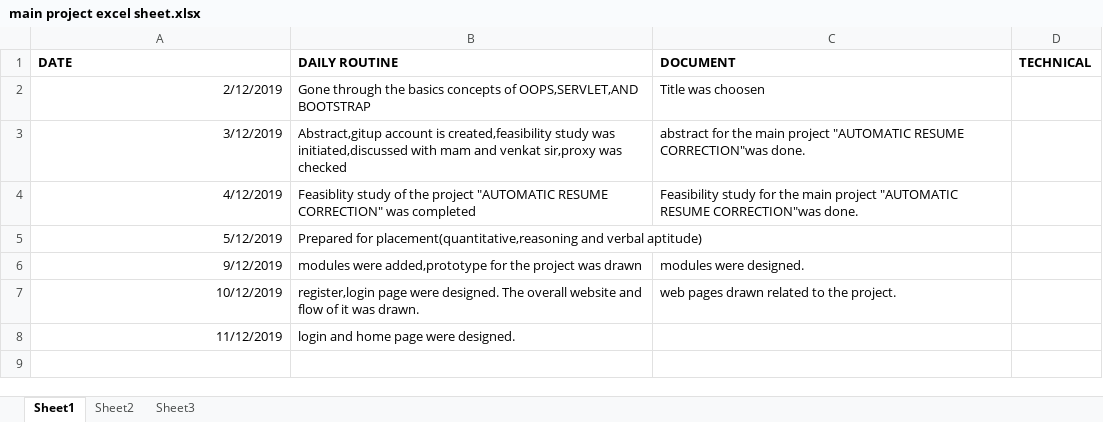
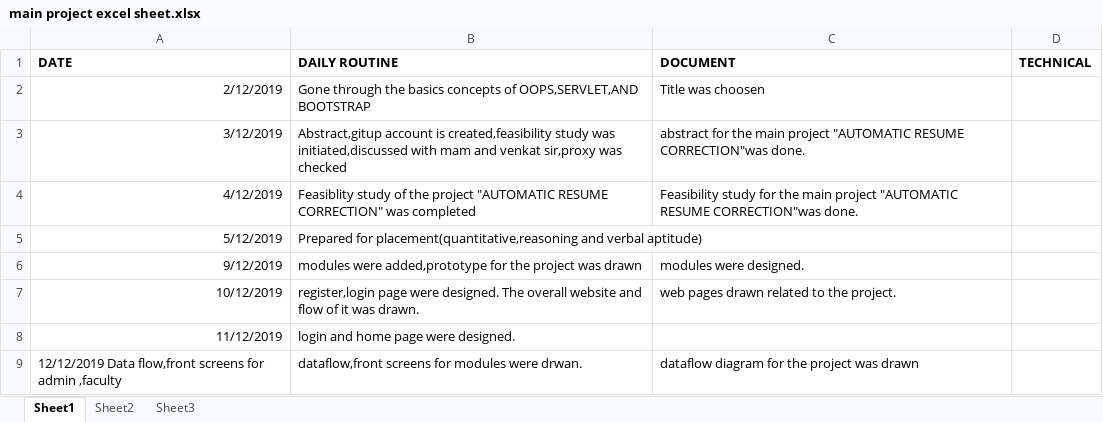
Before and after one commit to dhivinsree/automatic-resumee-correction, an Excel workbook: main project excel sheet.xlsx, sheet Sheet1, drawn as a sheet; values as stored, in another font and other column widths than the file's, no borders; the diff names each change by its address in the sheet, - before the commit and + after, or states it on an @@ line.

Commit message:
Add files via upload

```diff
--- a/main project excel sheet.xlsx (sheet Sheet1)
+++ b/main project excel sheet.xlsx (sheet Sheet1)
+row 9: 12/12/2019 Data flow,front screens for admin ,faculty | dataflow,front screens for modules were drwan. | dataflow diagram for the project was drawn
```
